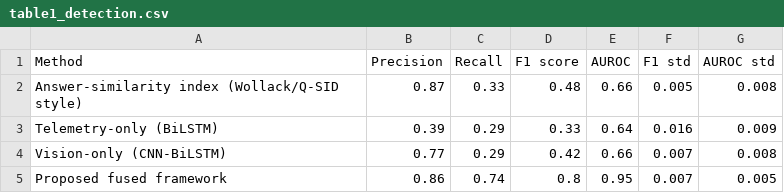
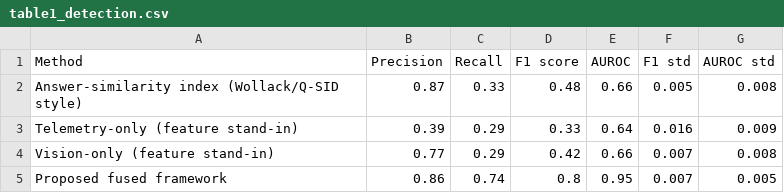
Before and after one commit to favorproject/cbt-malpractice-detection, a CSV file: results/table1_detection.csv, drawn as a sheet.

```diff
--- a/results/table1_detection.csv
+++ b/results/table1_detection.csv
@@ -2,4 +2,4 @@ Method,Precision,Recall,F1 score,AUROC,F1 std,AUROC std
 Answer-similarity index (Wollack/Q-SID style),0.87,0.33,0.48,0.66,0.005,0.008
-Telemetry-only (BiLSTM),0.39,0.29,0.33,0.64,0.016,0.009
-Vision-only (CNN-BiLSTM),0.77,0.29,0.42,0.66,0.007,0.008
+Telemetry-only (feature stand-in),0.39,0.29,0.33,0.64,0.016,0.009
+Vision-only (feature stand-in),0.77,0.29,0.42,0.66,0.007,0.008
 Proposed fused framework,0.86,0.74,0.8,0.95,0.007,0.005
```
Also changed, not shown: results/raw_per_seed_detection.csv, 3 other files.
